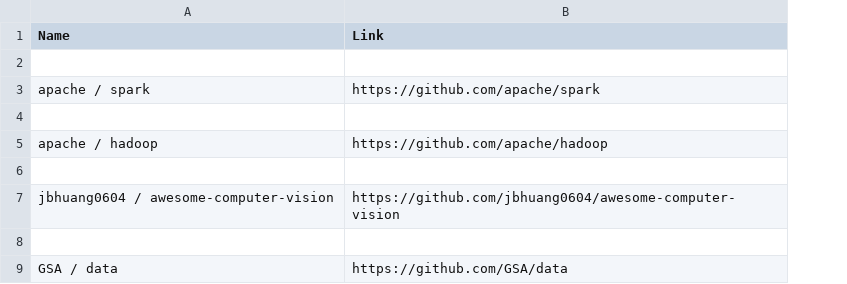
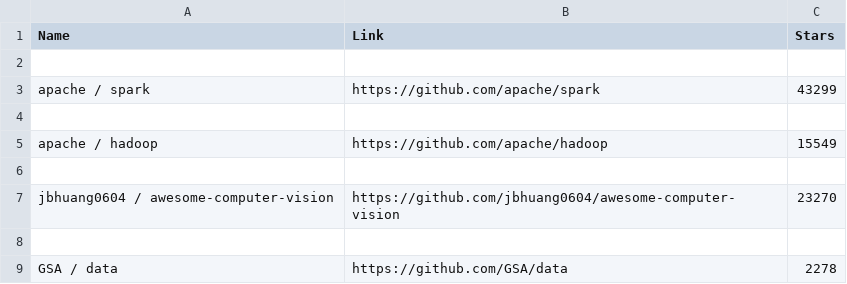
Before and after one commit to ParinAcharyaGit/scraper-zero, a CSV file: projects.csv, drawn as a sheet; only a part is shown; the diff names each change by its address in the sheet, - before the commit and + after, or states it on an @@ line.

Commit message:
scraping project stars and adding to dataframe

```diff
--- a/projects.csv
+++ b/projects.csv
+column C (Stars), rows 3-9: 43299 |  | 15549 |  | 23270 |  | 2278
```
Also changed, not shown: 1 other file.
